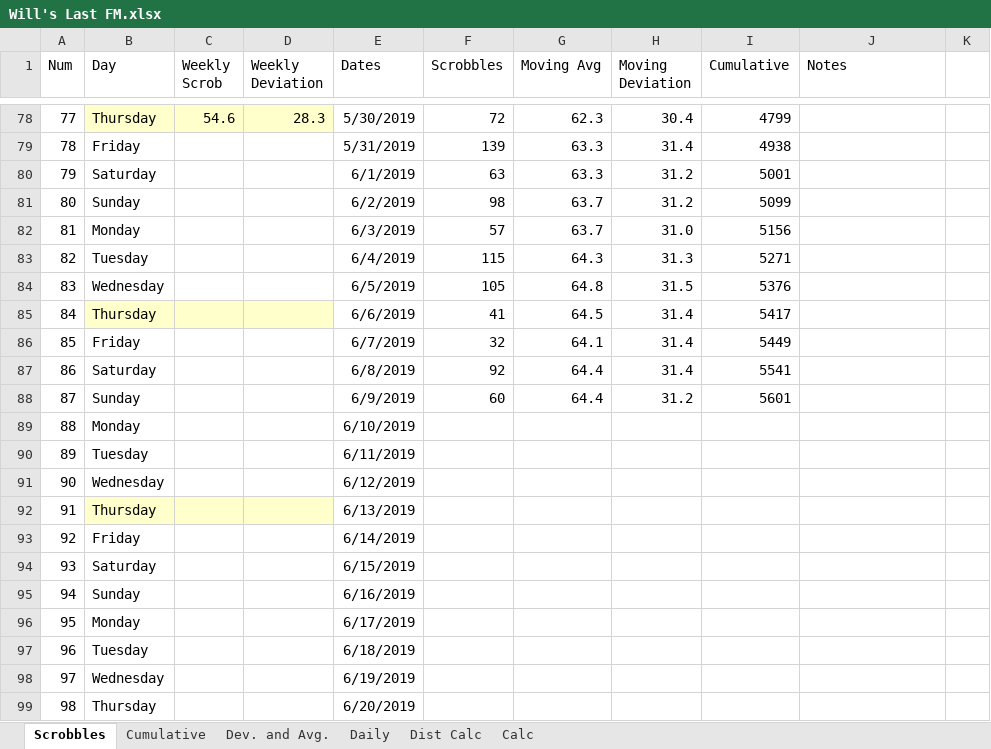
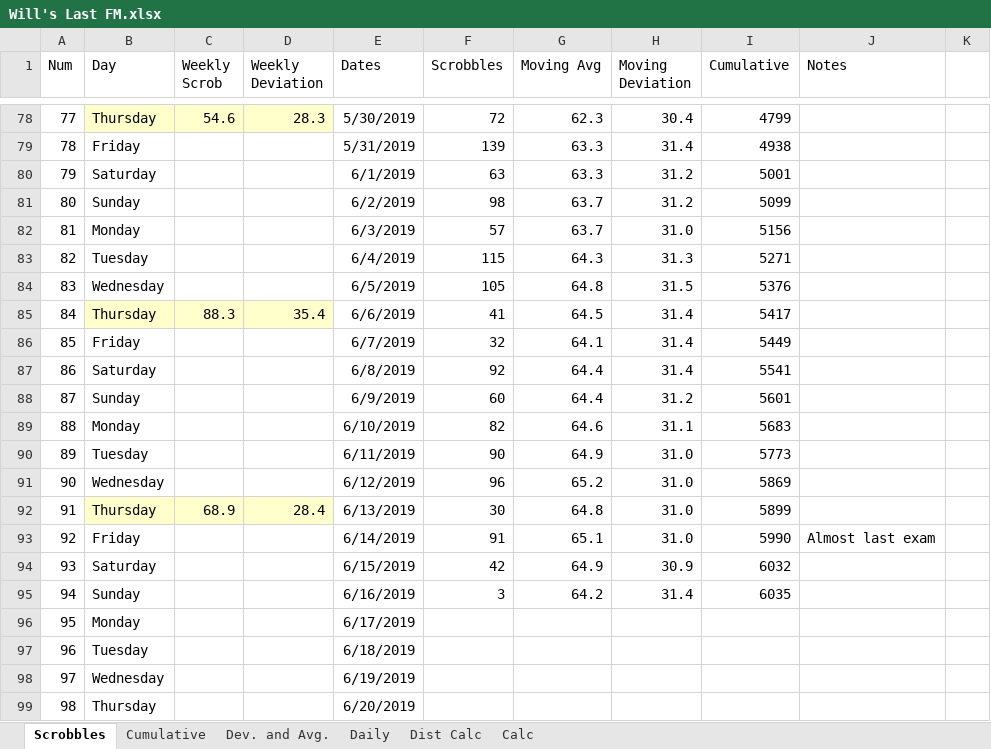
Before and after one commit to wd7512/The-Music-of-Primes, an Excel workbook: Last FM/Will's Last FM.xlsx, sheet Scrobbles, drawn as a sheet; only a part is shown, gaps mark what is left out; values as stored, in another font and other column widths than the file's, no borders; charts and pictures and conditional formats not drawn; the diff covers the shown part only; the diff names each change by its address in the sheet, - before the commit and + after, or states it on an @@ line.

Commit message:
Update Will's Last FM.xlsx

```diff
--- a/Last FM/Will's Last FM.xlsx (sheet Scrobbles)
+++ b/Last FM/Will's Last FM.xlsx (sheet Scrobbles)
-C85 (Weekly Scrob): (empty)
+C85 (Weekly Scrob): 88.3
-D85 (Weekly Deviation): (empty)
+D85 (Weekly Deviation): 35.4
-F89 (Scrobbles): (empty)
+F89 (Scrobbles): 82
-G89 (Moving Avg): (empty)
+G89 (Moving Avg): 64.6
-H89 (Moving Deviation): (empty)
+H89 (Moving Deviation): 31.1
-I89 (Cumulative): (empty)
+I89 (Cumulative): 5683
-F90 (Scrobbles): (empty)
+F90 (Scrobbles): 90
-G90 (Moving Avg): (empty)
+G90 (Moving Avg): 64.9
-H90:H93 (Moving Deviation): (empty)
+H90:H93 (Moving Deviation): 31.0
-I90 (Cumulative): (empty)
+I90 (Cumulative): 5773
-F91 (Scrobbles): (empty)
+F91 (Scrobbles): 96
-G91 (Moving Avg): (empty)
+G91 (Moving Avg): 65.2
-I91 (Cumulative): (empty)
+I91 (Cumulative): 5869
-C92 (Weekly Scrob): (empty)
+C92 (Weekly Scrob): 68.9
-D92 (Weekly Deviation): (empty)
+D92 (Weekly Deviation): 28.4
-F92 (Scrobbles): (empty)
+F92 (Scrobbles): 30
-G92 (Moving Avg): (empty)
+G92 (Moving Avg): 64.8
-I92 (Cumulative): (empty)
+I92 (Cumulative): 5899
-F93 (Scrobbles): (empty)
+F93 (Scrobbles): 91
-G93 (Moving Avg): (empty)
+G93 (Moving Avg): 65.1
-I93 (Cumulative): (empty)
+I93 (Cumulative): 5990
-J93 (Notes): (empty)
+J93 (Notes): Almost last exam
-F94 (Scrobbles): (empty)
+F94 (Scrobbles): 42
-G94 (Moving Avg): (empty)
+G94 (Moving Avg): 64.9
-H94 (Moving Deviation): (empty)
+H94 (Moving Deviation): 30.9
-I94 (Cumulative): (empty)
+I94 (Cumulative): 6032
-F95 (Scrobbles): (empty)
+F95 (Scrobbles): 3
-G95 (Moving Avg): (empty)
+G95 (Moving Avg): 64.2
-H95 (Moving Deviation): (empty)
+H95 (Moving Deviation): 31.4
-I95 (Cumulative): (empty)
+I95 (Cumulative): 6035
```
Also changed, not shown: 27 edited cells elsewhere in this sheet, sheet Dist Calc, sheet Daily, sheet Calc, charts or pictures.
